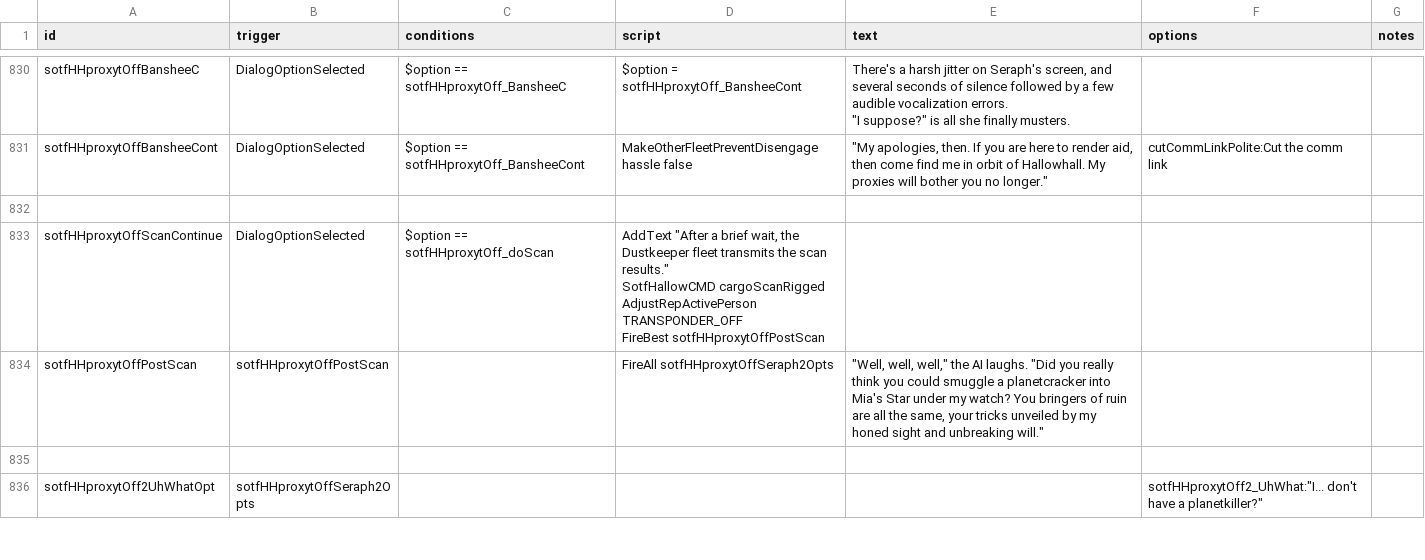
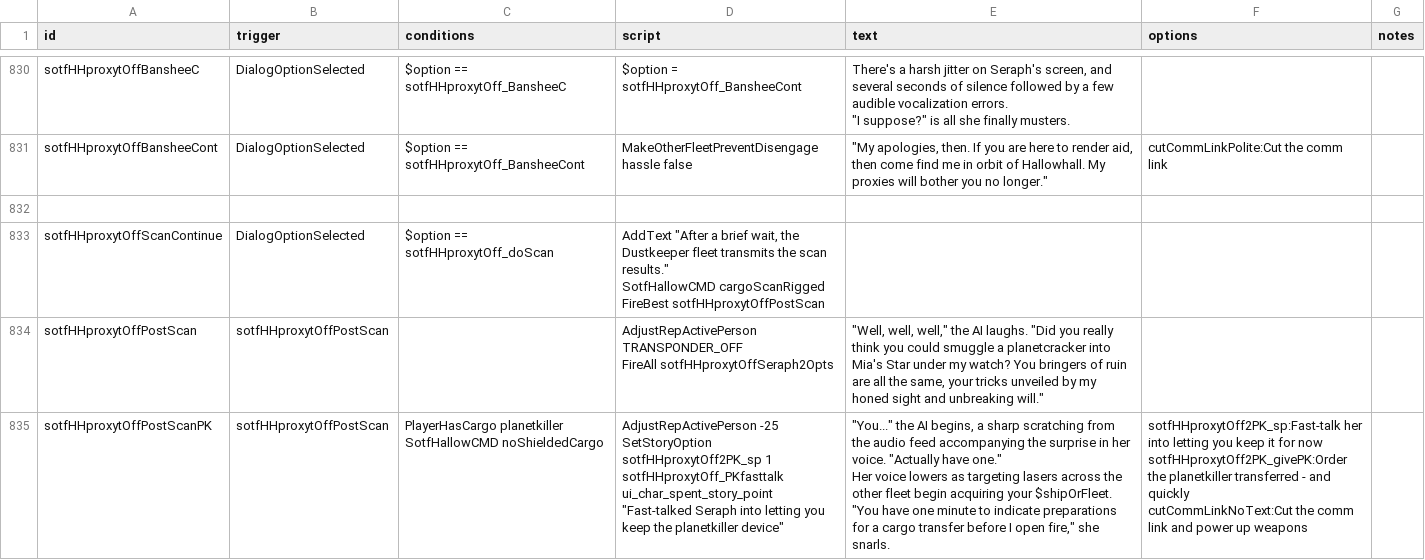
Before and after one commit to InventRaccoon/secrets-of-the-frontier, a CSV file: data/campaign/rules.csv, drawn as a sheet; only a part is shown, gaps mark what is left out; the shorter side is filled out with more unchanged rows; the diff covers the shown part only.

Commit message:
Adjust DK derelicts and Seraph tOff dialogue

```diff
--- a/data/campaign/rules.csv
+++ b/data/campaign/rules.csv
@@ -2984,6 +2984,13 @@ sotfHHproxytOffBansheeCont,DialogOptionSelected,$option == sotfHHproxytOff_Bansh
 ,,,,,,
-sotfHHproxytOffScanContinue,DialogOptionSelected,$option == sotfHHproxytOff_doScan,"AddText ""After a brief wait, the Dustkeeper fleet transmits the scan results.""
-SotfHallowCMD cargoScanRigged
-AdjustRepActivePerson TRANSPONDER_OFF
-FireBest sotfHHproxytOffPostScan",,,
-sotfHHproxytOffPostScan,sotfHHproxytOffPostScan,,FireAll sotfHHproxytOffSeraph2Opts,"""Well, well, well,"" the AI laughs. ""Did you really think you could smuggle a planetcracker into Mia's Star under my watch? You bringers of ruin are all the same, your tricks unveiled by my honed sight and unbreaking will.""",,
+sotfHHproxytOffScanContinue,DialogOptionSelected,$option == sotfHHproxytOff_doScan,"AddText ""After a brief wait, the Dustkeeper fleet transmits the scan results.""
+SotfHallowCMD cargoScanRigged
+FireBest sotfHHproxytOffPostScan",,,
+sotfHHproxytOffPostScan,sotfHHproxytOffPostScan,,"AdjustRepActivePerson TRANSPONDER_OFF
+FireAll sotfHHproxytOffSeraph2Opts","""Well, well, well,"" the AI laughs. ""Did you really think you could smuggle a planetcracker into Mia's Star under my watch? You bringers of ruin are all the same, your tricks unveiled by my honed sight and unbreaking will.""",,
+sotfHHproxytOffPostScanPK,sotfHHproxytOffPostScan,"PlayerHasCargo planetkiller
+SotfHallowCMD noShieldedCargo","AdjustRepActivePerson -25
+SetStoryOption sotfHHproxytOff2PK_sp 1 sotfHHproxytOff_PKfasttalk ui_char_spent_story_point ""Fast-talked Seraph into letting you keep the planetkiller device""","""You..."" the AI begins, a sharp scratching from the audio feed accompanying the surprise in her voice. ""Actually have one.""
+
+Her voice lowers as targeting lasers across the other fleet begin acquiring your $shipOrFleet. ""You have one minute to indicate preparations for a cargo transfer before I open fire,"" she snarls.","sotfHHproxytOff2PK_sp:Fast-talk her into letting you keep it for now
+sotfHHproxytOff2PK_givePK:Order the planetkiller transferred - and quickly
+cutCommLinkNoText:Cut the comm link and power up weapons",
```
Also changed, not shown: 3 added rows, 1 removed row and 4 edited cells elsewhere in this file, data/campaign/commodities.csv, data/campaign/procgen/salvage_entity_gen_data.csv, 15 other files.
